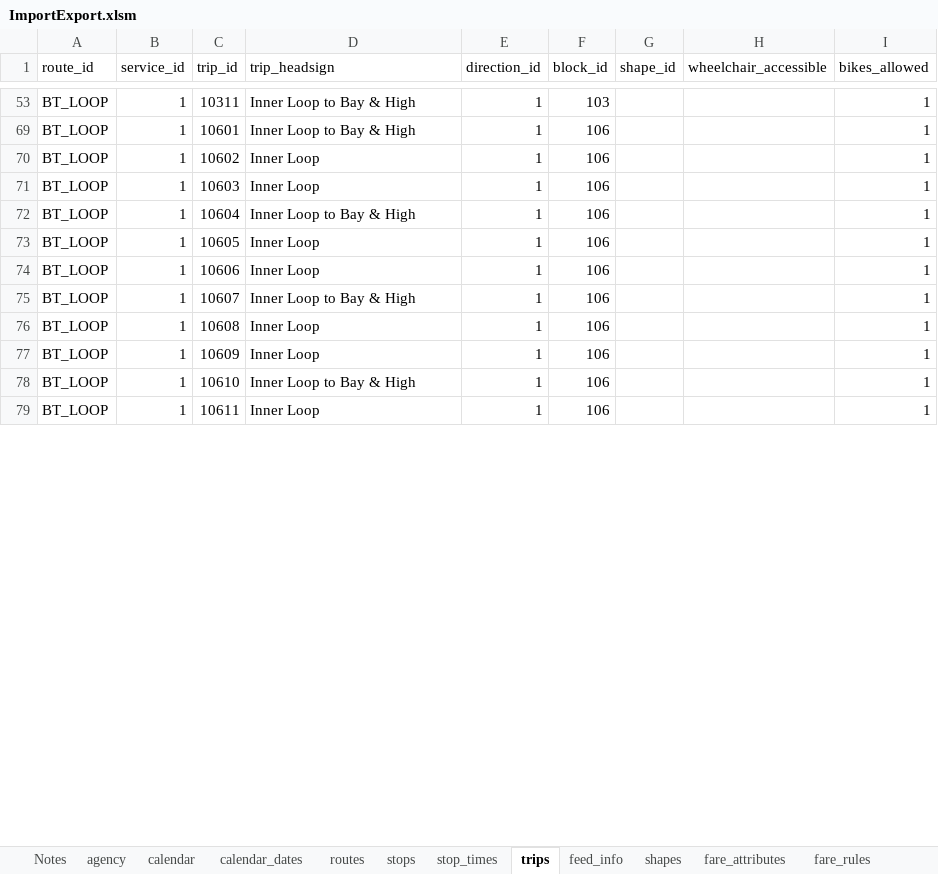
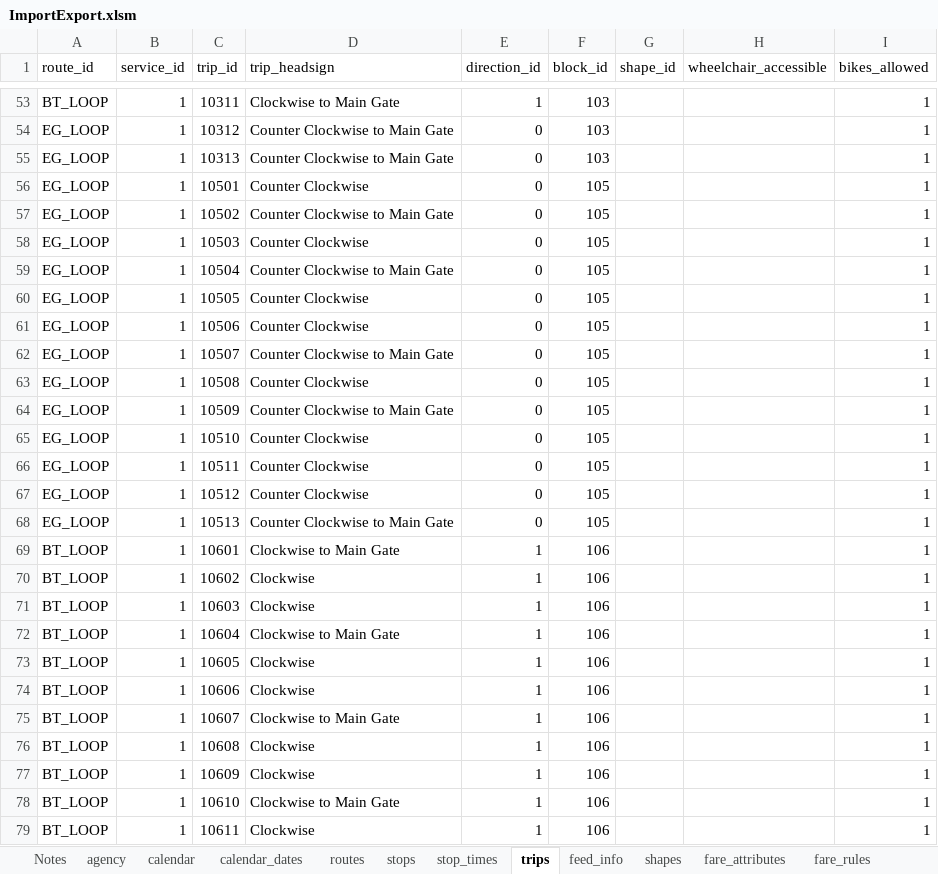
Before and after one commit to PinpointAVL/TAPS-GTFS, an Excel workbook: 2022-06-20/ImportExport.xlsm, sheet trips, drawn as a sheet; only a part is shown, gaps mark what is left out; values as stored, in another font and other column widths than the file's, no borders; the diff covers the shown part only; the diff names each change by its address in the sheet, - before the commit and + after, or states it on an @@ line.

Commit message:
Changed loop names to Clockwise and Counter Clockwise

```diff
--- a/2022-06-20/ImportExport.xlsm (sheet trips)
+++ b/2022-06-20/ImportExport.xlsm (sheet trips)
-D53 (trip_headsign): Inner Loop to Bay & High
+D53 (trip_headsign): Clockwise to Main Gate
+row 54: EG_LOOP | 1 | 10312 | Counter Clockwise to Main Gate | 0 | 103 |  |  | 1
+row 55: EG_LOOP | 1 | 10313 | Counter Clockwise to Main Gate | 0 | 103 |  |  | 1
+row 56: EG_LOOP | 1 | 10501 | Counter Clockwise | 0 | 105 |  |  | 1
+row 57: EG_LOOP | 1 | 10502 | Counter Clockwise to Main Gate | 0 | 105 |  |  | 1
+row 58: EG_LOOP | 1 | 10503 | Counter Clockwise | 0 | 105 |  |  | 1
+row 59: EG_LOOP | 1 | 10504 | Counter Clockwise to Main Gate | 0 | 105 |  |  | 1
+row 60: EG_LOOP | 1 | 10505 | Counter Clockwise | 0 | 105 |  |  | 1
+row 61: EG_LOOP | 1 | 10506 | Counter Clockwise | 0 | 105 |  |  | 1
+row 62: EG_LOOP | 1 | 10507 | Counter Clockwise to Main Gate | 0 | 105 |  |  | 1
+row 63: EG_LOOP | 1 | 10508 | Counter Clockwise | 0 | 105 |  |  | 1
+row 64: EG_LOOP | 1 | 10509 | Counter Clockwise to Main Gate | 0 | 105 |  |  | 1
+row 65: EG_LOOP | 1 | 10510 | Counter Clockwise | 0 | 105 |  |  | 1
+row 66: EG_LOOP | 1 | 10511 | Counter Clockwise | 0 | 105 |  |  | 1
+row 67: EG_LOOP | 1 | 10512 | Counter Clockwise | 0 | 105 |  |  | 1
+row 68: EG_LOOP | 1 | 10513 | Counter Clockwise to Main Gate | 0 | 105 |  |  | 1
-D69 (trip_headsign): Inner Loop to Bay & High
+D69 (trip_headsign): Clockwise to Main Gate
-D70:D71 (trip_headsign): Inner Loop
+D70:D71 (trip_headsign): Clockwise
-D72 (trip_headsign): Inner Loop to Bay & High
+D72 (trip_headsign): Clockwise to Main Gate
-D73:D74 (trip_headsign): Inner Loop
+D73:D74 (trip_headsign): Clockwise
-D75 (trip_headsign): Inner Loop to Bay & High
+D75 (trip_headsign): Clockwise to Main Gate
-D76:D77 (trip_headsign): Inner Loop
+D76:D77 (trip_headsign): Clockwise
-D78 (trip_headsign): Inner Loop to Bay & High
+D78 (trip_headsign): Clockwise to Main Gate
-D79 (trip_headsign): Inner Loop
+D79 (trip_headsign): Clockwise
```
Also changed, not shown: 29 added rows, 3 hidden or unhidden rows and 37 edited cells elsewhere in this sheet, sheet stop_times, sheet routes, hidden cells.
